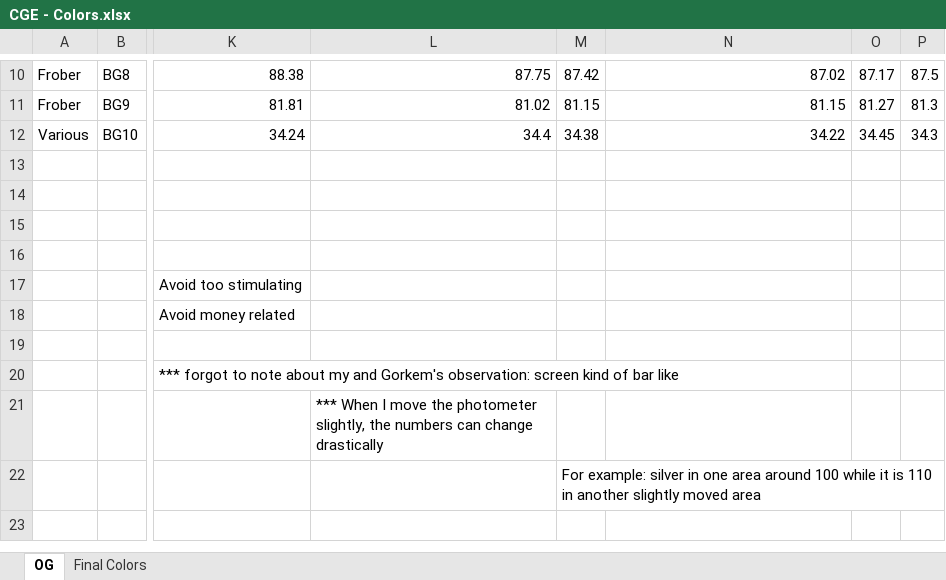
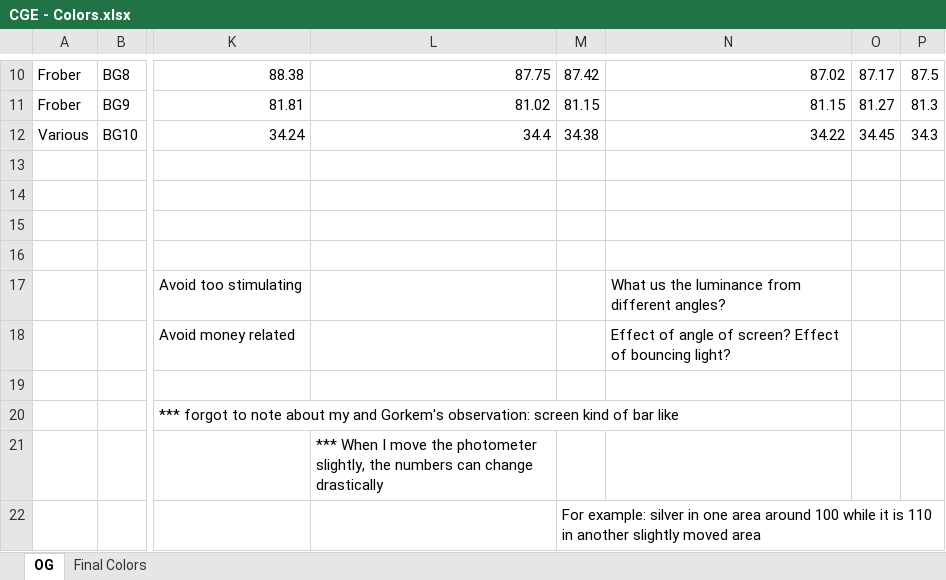
Before and after one commit to sokolhessnerlab/cge, an Excel workbook: CGE/CGE - Colors.xlsx, sheet OG, drawn as a sheet; only a part is shown, gaps mark what is left out; the shorter side is filled out with more unchanged rows; values as stored, in another font and other column widths than the file's, no borders; the diff names each change by its address in the sheet, - before the commit and + after, or states it on an @@ line.

```diff
--- a/CGE/CGE - Colors.xlsx (sheet OG)
+++ b/CGE/CGE - Colors.xlsx (sheet OG)
-N17: (empty)
+N17: What us the luminance from different angles?
-N18: (empty)
+N18: Effect of angle of screen? Effect of bouncing light?
```
Also changed, not shown: sheet Final Colors.
